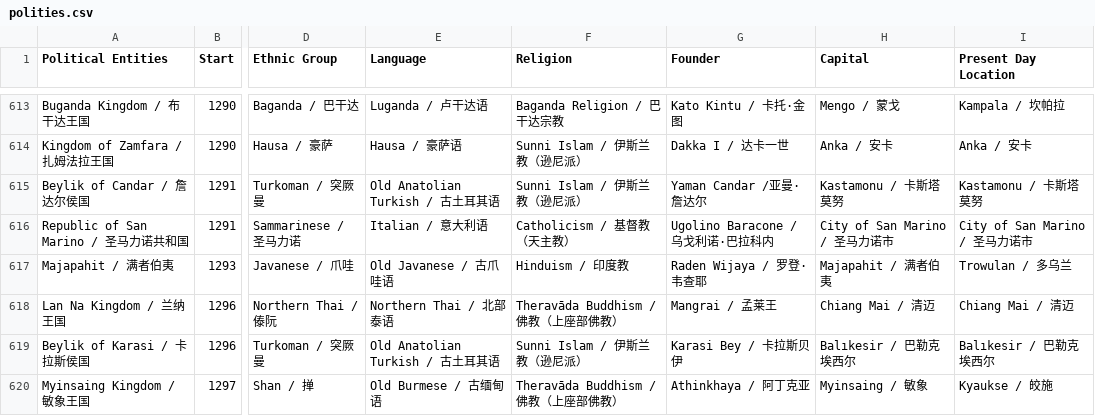
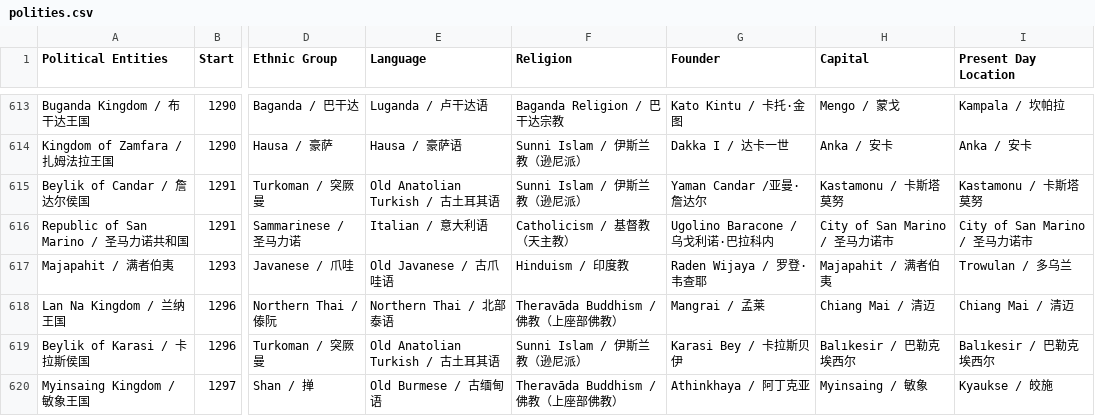
Before and after one commit to XuhuiJin1215/Historical-Polities, a CSV file: polities.csv, drawn as a sheet; only a part is shown, gaps mark what is left out; the diff names each change by its address in the sheet, - before the commit and + after, or states it on an @@ line.

Commit message:
Corrected Lan Na Kingdom 2.0

```diff
--- a/polities.csv
+++ b/polities.csv
-G618 (Founder): Mangrai / 孟莱王
+G618 (Founder): Mangrai / 孟莱
```
